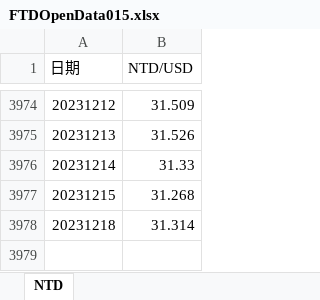
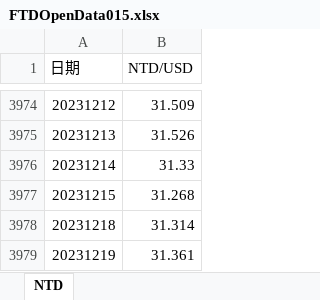
Before and after one commit to pfcfai/autocommit, an Excel workbook: EXCEL_AutoUpdate/FTDOpenData015.xlsx, sheet NTD, drawn as a sheet; only a part is shown, gaps mark what is left out; values as stored, in another font and other column widths than the file's, no borders; the diff names each change by its address in the sheet, - before the commit and + after, or states it on an @@ line.

Commit message:
auto commit

```diff
--- a/EXCEL_AutoUpdate/FTDOpenData015.xlsx (sheet NTD)
+++ b/EXCEL_AutoUpdate/FTDOpenData015.xlsx (sheet NTD)
+row 3979: 20231219 | 31.361
```
Also changed, not shown: 2 other files.
